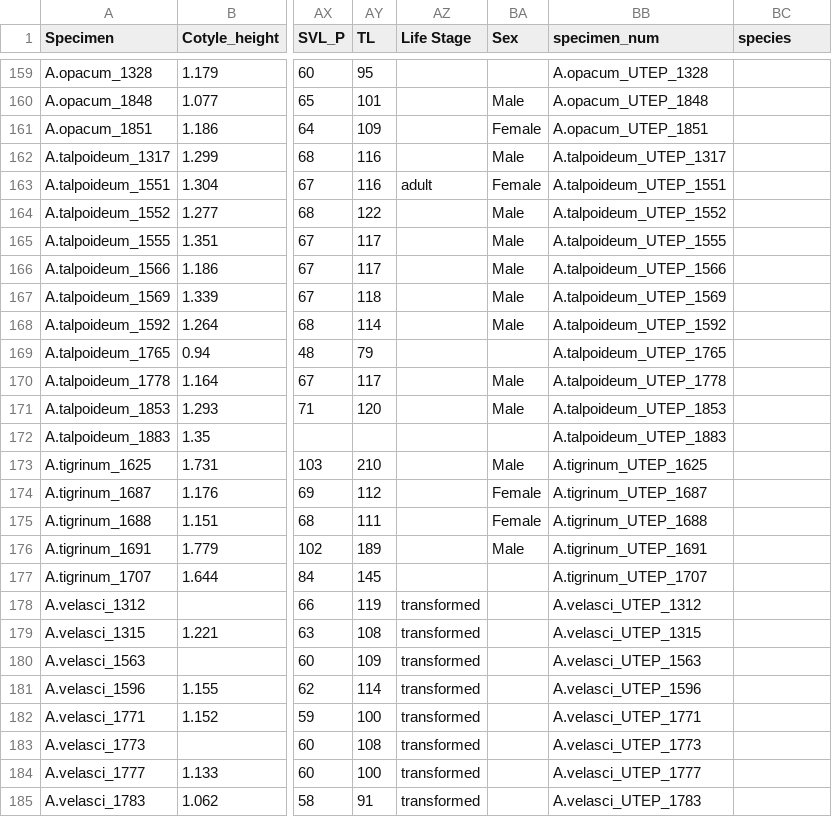
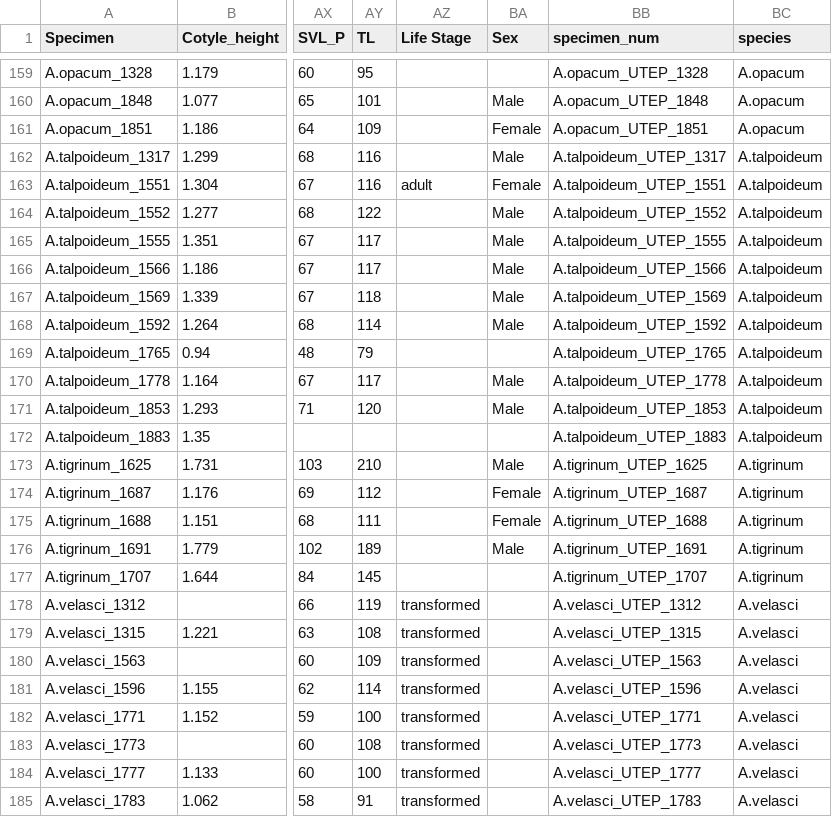
Before and after one commit to TIMAVID/Ambystoma_Morphometrics, a CSV file: Linear_data/Data/Amb_linear_data_final.csv, drawn as a sheet; only a part is shown, gaps mark what is left out; the diff covers the shown part only; the diff names each change by its address in the sheet, - before the commit and + after, or states it on an @@ line.

```diff
--- a/Linear_data/Data/Amb_linear_data_final.csv
+++ b/Linear_data/Data/Amb_linear_data_final.csv
-BC159:BC161 (species): (empty)
+BC159:BC161 (species): A.opacum
-BC162:BC172 (species): (empty)
+BC162:BC172 (species): A.talpoideum
-BC173:BC177 (species): (empty)
+BC173:BC177 (species): A.tigrinum
-BC178:BC185 (species): (empty)
+BC178:BC185 (species): A.velasci
```
Also changed, not shown: 29 edited cells elsewhere in this file.
